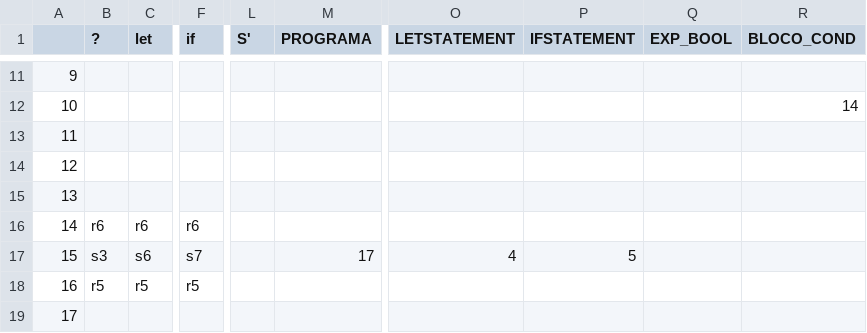
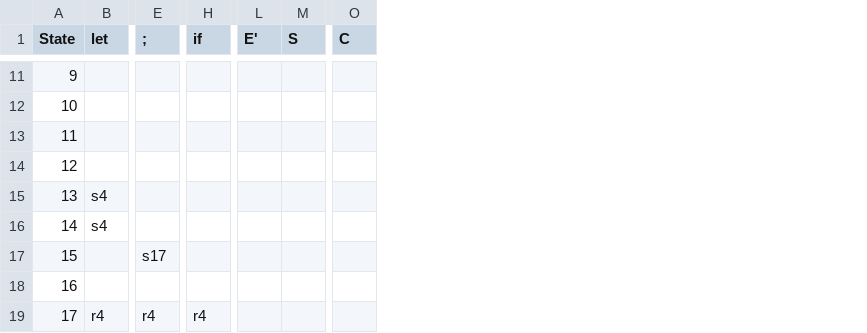
Before and after one commit to riannbarbosa/compilators, a CSV file: another_afd/parsing_table.csv, drawn as a sheet; only a part is shown, gaps mark what is left out; removed rows and columns are numbered as before the commit, all else as after; the diff covers the shown part only; the diff names each change by its address in the sheet, - before the commit and + after, or states it on an @@ line.

Commit message:
parsing funcionando

```diff
--- a/another_afd/parsing_table.csv
+++ b/another_afd/parsing_table.csv
-column B (?), rows 16-18: r6 | s3 | r5
+column H (if), row 19: r4
-column L (S'), empty
-column M (PROGRAMA), row 17: 17
+column L (E'), empty
+column M (S), empty
-column O (LETSTATEMENT), row 17: 4
-column P (IFSTATEMENT), row 17: 5
-column Q (EXP_BOOL), empty
-column R (BLOCO_COND), row 12: 14
+column O (C), empty
-A1: (empty)
+A1: State
-E1: if
+E1: ;
-B15 (let): (empty)
+B15 (let): s4
-B16 (let): r6
+B16 (let): s4
-E16 (;): r6
+E16 (;): (empty)
-B17 (let): s6
+B17 (let): (empty)
-E17 (;): s7
+E17 (;): s17
-B18 (let): r5
+B18 (let): (empty)
-E18 (;): r5
+E18 (;): (empty)
-B19 (let): (empty)
+B19 (let): r4
-E19 (;): (empty)
+E19 (;): r4
```
Also changed, not shown: 83 edited cells elsewhere in this file, 4 other files.
